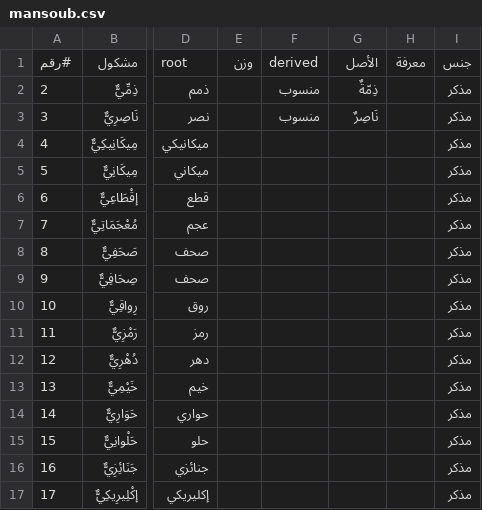
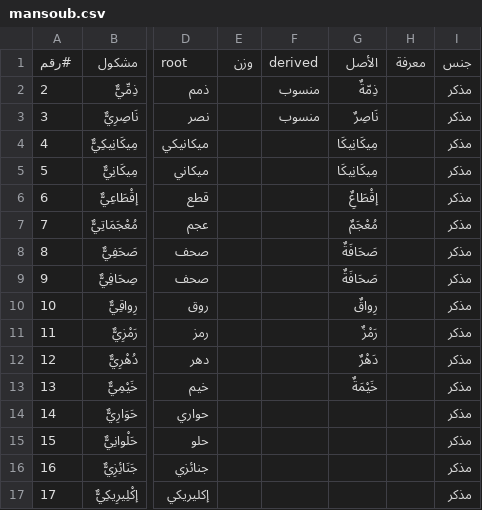
Before and after one commit to linuxscout/arramooz, a CSV file: data/nouns/mansoub.csv, drawn as a sheet; only a part is shown, gaps mark what is left out; the diff names each change by its address in the sheet, - before the commit and + after, or states it on an @@ line.

```diff
--- a/data/nouns/mansoub.csv
+++ b/data/nouns/mansoub.csv
-G4:G5: (empty)
+G4:G5: مِيكَانِيكَا
-G6: (empty)
+G6: إقْطَاعٌِ
-G7: (empty)
+G7: مُعْجَمٌ
-G8:G9: (empty)
+G8:G9: صَحَافَةٌ
-G10: (empty)
+G10: رِواقٌ
-G11: (empty)
+G11: رَمْزٌ
-G12: (empty)
+G12: دَهْرٌ
-G13: (empty)
+G13: خَيْمَةٌ
```
Also changed, not shown: data/verbs/verb_dic_data-net.csv, 6 other files.
